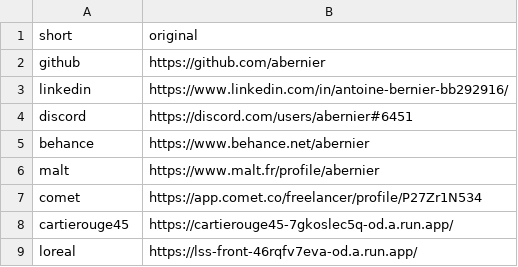
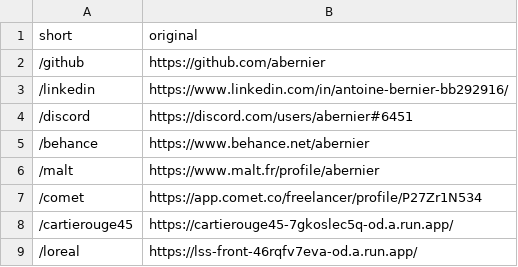
Before and after one commit to abernier/shorty, a CSV file: urls.csv, drawn as a sheet.

```diff
--- a/urls.csv
+++ b/urls.csv
@@ -1,9 +1,9 @@
 short,original
-github,https://github.com/abernier
-linkedin,https://www.linkedin.com/in/antoine-bernier-bb292916/
-discord,https://discord.com/users/abernier#6451
-behance,https://www.behance.net/abernier
-malt,https://www.malt.fr/profile/abernier
-comet,https://app.comet.co/freelancer/profile/P27Zr1N534
-cartierouge45,https://cartierouge45-7gkoslec5q-od.a.run.app/
-loreal,https://lss-front-46rqfv7eva-od.a.run.app/
+/github,https://github.com/abernier
+/linkedin,https://www.linkedin.com/in/antoine-bernier-bb292916/
+/discord,https://discord.com/users/abernier#6451
+/behance,https://www.behance.net/abernier
+/malt,https://www.malt.fr/profile/abernier
+/comet,https://app.comet.co/freelancer/profile/P27Zr1N534
+/cartierouge45,https://cartierouge45-7gkoslec5q-od.a.run.app/
+/loreal,https://lss-front-46rqfv7eva-od.a.run.app/
```
Also changed, not shown: 1 other file.
